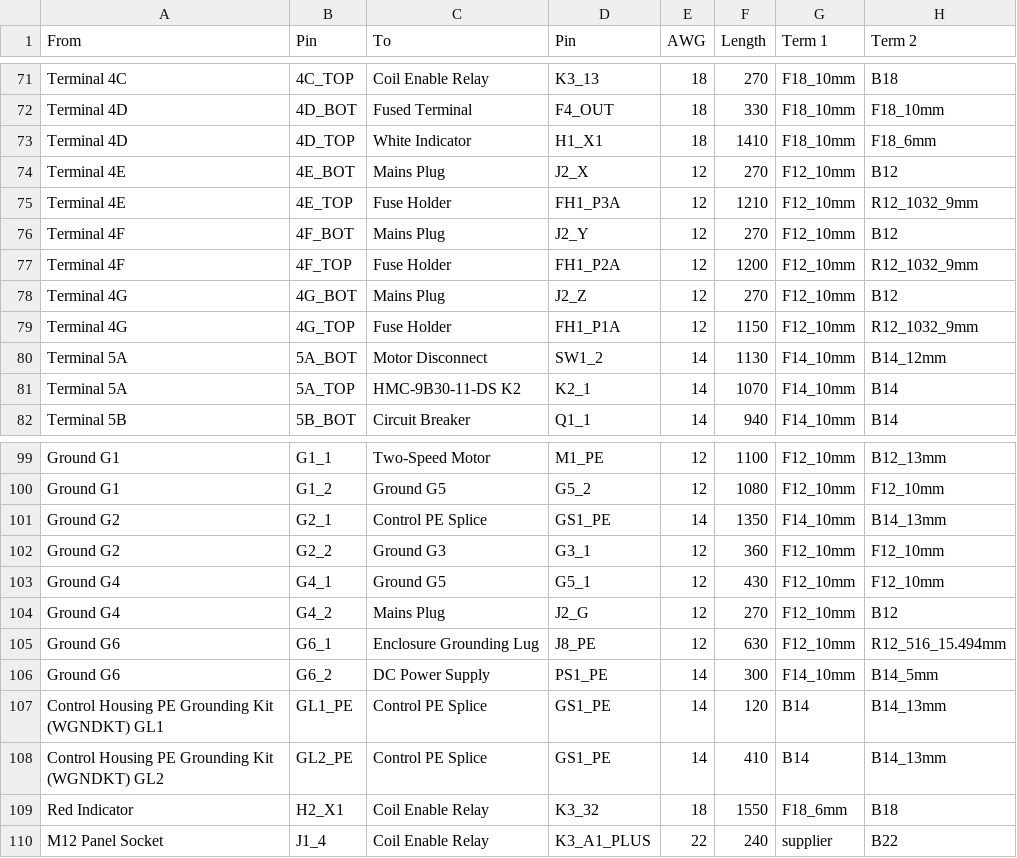
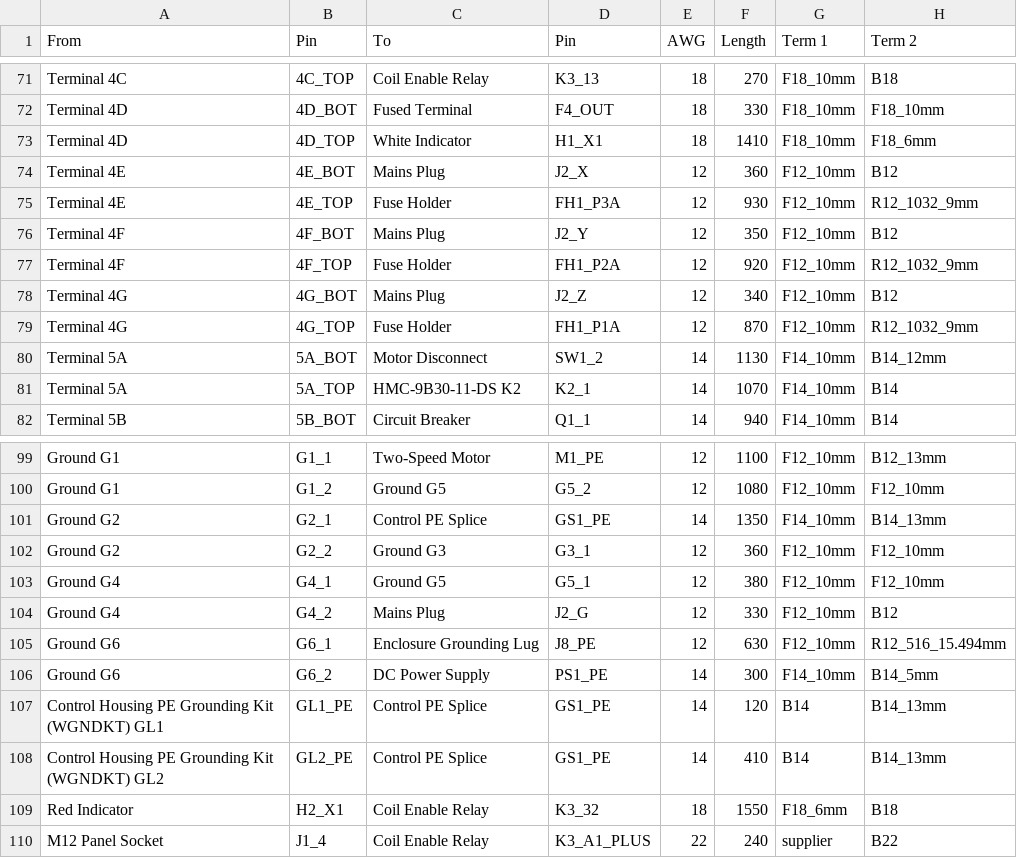
Before and after one commit to goodbetterbestco/powermatic_1200, a CSV file: docs/Wire_schedule.csv, drawn as a sheet; only a part is shown, gaps mark what is left out.

```diff
--- a/docs/Wire_schedule.csv
+++ b/docs/Wire_schedule.csv
@@ -73,8 +73,8 @@ Terminal 4D,4D_BOT,Fused Terminal,F4_OUT,18,330,F18_10mm,F18_10mm
 Terminal 4D,4D_TOP,White Indicator,H1_X1,18,1410,F18_10mm,F18_6mm
-Terminal 4E,4E_BOT,Mains Plug,J2_X,12,270,F12_10mm,B12
-Terminal 4E,4E_TOP,Fuse Holder,FH1_P3A,12,1210,F12_10mm,R12_1032_9mm
-Terminal 4F,4F_BOT,Mains Plug,J2_Y,12,270,F12_10mm,B12
-Terminal 4F,4F_TOP,Fuse Holder,FH1_P2A,12,1200,F12_10mm,R12_1032_9mm
-Terminal 4G,4G_BOT,Mains Plug,J2_Z,12,270,F12_10mm,B12
-Terminal 4G,4G_TOP,Fuse Holder,FH1_P1A,12,1150,F12_10mm,R12_1032_9mm
+Terminal 4E,4E_BOT,Mains Plug,J2_X,12,360,F12_10mm,B12
+Terminal 4E,4E_TOP,Fuse Holder,FH1_P3A,12,930,F12_10mm,R12_1032_9mm
+Terminal 4F,4F_BOT,Mains Plug,J2_Y,12,350,F12_10mm,B12
+Terminal 4F,4F_TOP,Fuse Holder,FH1_P2A,12,920,F12_10mm,R12_1032_9mm
+Terminal 4G,4G_BOT,Mains Plug,J2_Z,12,340,F12_10mm,B12
+Terminal 4G,4G_TOP,Fuse Holder,FH1_P1A,12,870,F12_10mm,R12_1032_9mm
 Terminal 5A,5A_BOT,Motor Disconnect,SW1_2,14,1130,F14_10mm,B14_12mm
@@ -102,4 +102,4 @@ Ground G2,G2_1,Control PE Splice,GS1_PE,14,1350,F14_10mm,B14_13mm
 Ground G2,G2_2,Ground G3,G3_1,12,360,F12_10mm,F12_10mm
-Ground G4,G4_1,Ground G5,G5_1,12,430,F12_10mm,F12_10mm
-Ground G4,G4_2,Mains Plug,J2_G,12,270,F12_10mm,B12
+Ground G4,G4_1,Ground G5,G5_1,12,380,F12_10mm,F12_10mm
+Ground G4,G4_2,Mains Plug,J2_G,12,330,F12_10mm,B12
 Ground G6,G6_1,Enclosure Grounding Lug,J8_PE,12,630,F12_10mm,R12_516_15.494mm
```
Also changed, not shown: BOM_other.csv, docs/Wire_length_totals.csv, 17 other files.
